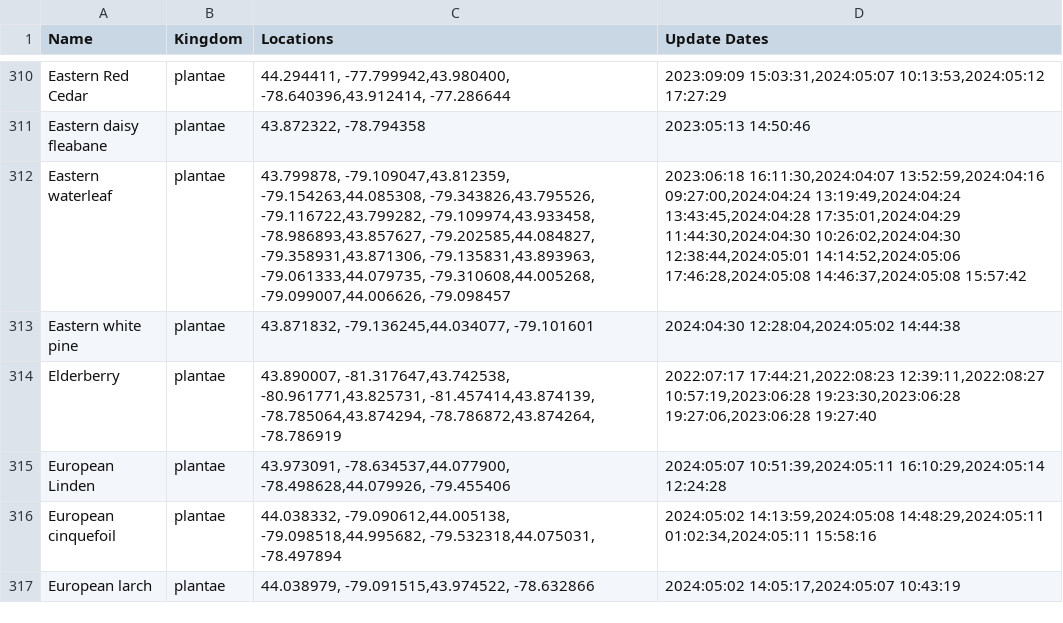
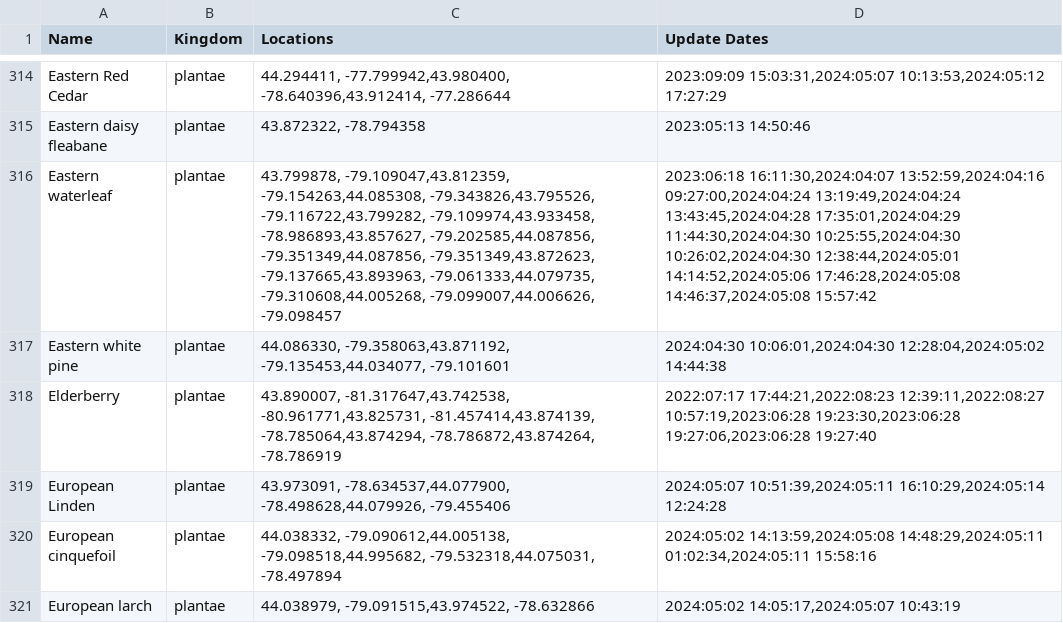
Before and after one commit to JoshuaBurt1/SpeciesTracker-NodeJS, a CSV file: routes/speciesData.csv, drawn as a sheet; only a part is shown, gaps mark what is left out; addresses are those after the commit; the diff covers the shown part only; the diff names each change by its address in the sheet, - before the commit and + after, or states it on an @@ line.

```diff
--- a/routes/speciesData.csv
+++ b/routes/speciesData.csv
-C316 (Locations): …-79.109974,43.933458, -78.986893,43.857627, -79.202585,44.084827, -79.358931,43.871306, -79.135831,43.893963, -79.061333,44.079735, -79.310608,44.005268,…
+C316 (Locations): …-79.109974,43.933458, -78.986893,43.857627, -79.202585,44.087856, -79.351349,44.087856, -79.351349,43.872623, -79.137665,43.893963, -79.061333,44.079735, -79.310608,44.005268,…
-D316 (Update Dates): …17:35:01,2024:04:29 11:44:30,2024:04:30 10:26:02,2024:04:30 12:38:44,2024:05:01…
+D316 (Update Dates): …17:35:01,2024:04:29 11:44:30,2024:04:30 10:25:55,2024:04:30 10:26:02,2024:04:30 12:38:44,2024:05:01…
-C317 (Locations): 43.871832, -79.136245,44.034077, -79.101601
+C317 (Locations): 44.086330, -79.358063,43.871192, -79.135453,44.034077, -79.101601
-D317 (Update Dates): 2024:04:30 12:28:04,2024:05:02 14:44:38
+D317 (Update Dates): 2024:04:30 10:06:01,2024:04:30 12:28:04,2024:05:02 14:44:38
```
Also changed, not shown: 8 added rows and 69 edited cells elsewhere in this file, 12 other files.
